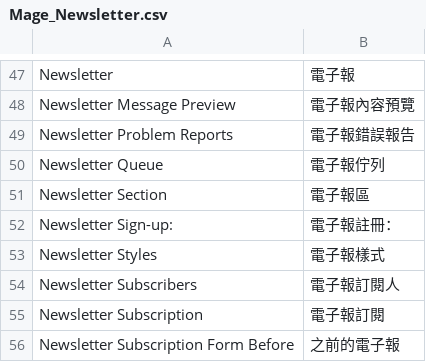
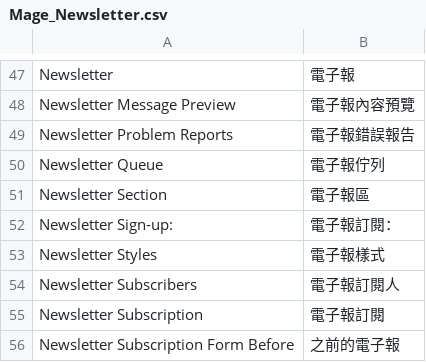
Before and after one commit to kiang/magento_zh_TW, a CSV file: app/locale/zh_TW/Mage_Newsletter.csv, drawn as a sheet; only a part is shown, gaps mark what is left out.

Commit message:
fix translation

```diff
--- a/app/locale/zh_TW/Mage_Newsletter.csv
+++ b/app/locale/zh_TW/Mage_Newsletter.csv
@@ -51,3 +51,3 @@
 "Newsletter Section","電子報區"
-"Newsletter Sign-up:","電子報註冊："
+"Newsletter Sign-up:","電子報訂閱："
 "Newsletter Styles","電子報樣式"
```
